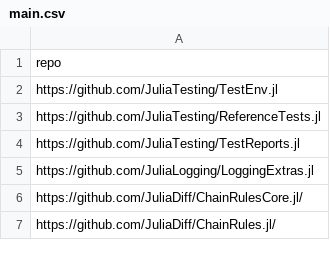
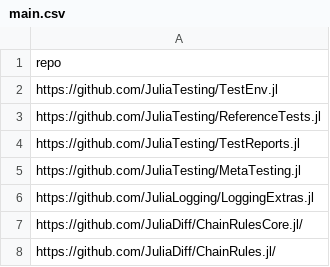
Before and after one commit to oxinabox/oxinabox, a CSV file: data/main.csv, drawn as a sheet; only a part is shown; the diff names each change by its address in the sheet, - before the commit and + after, or states it on an @@ line.

Commit message:
Update main.csv

```diff
--- a/data/main.csv
+++ b/data/main.csv
+row 5: https://github.com/JuliaTesting/MetaTesting.jl
```
